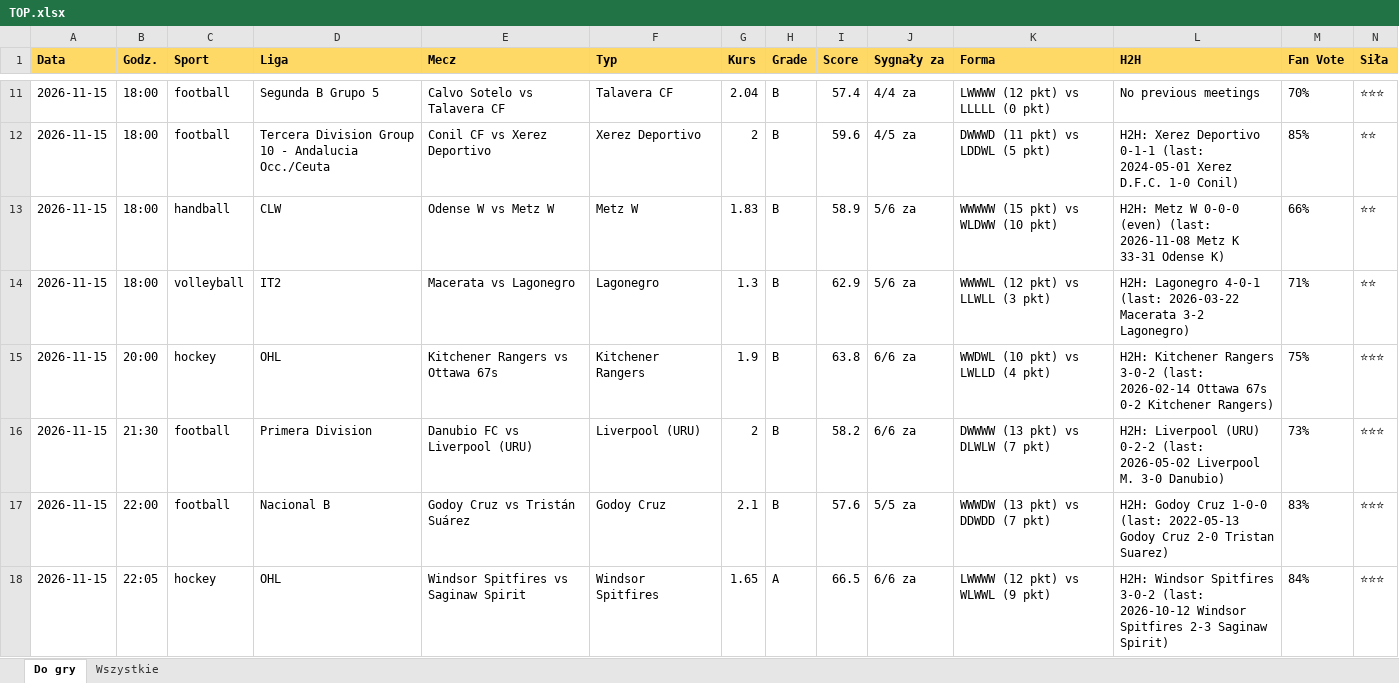
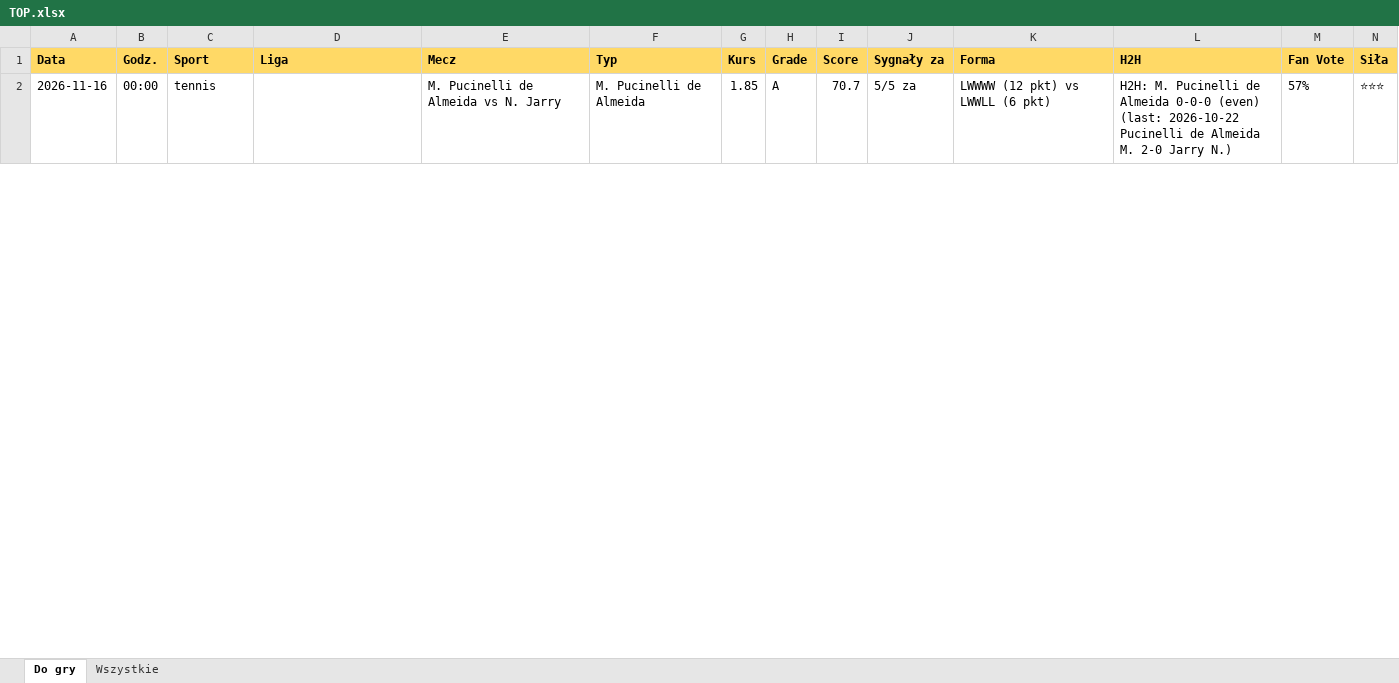
Before and after one commit to JKM872/zapasowy1903138-2, an Excel workbook: results/TOP.xlsx, sheet Do gry, drawn as a sheet; only a part is shown, gaps mark what is left out; values as stored, in another font and other column widths than the file's, no borders; removed rows and columns are numbered as before the commit, all else as after; rows hold the shown columns only; the diff covers the shown part only; the diff names each change by its address in the sheet, - before the commit and + after, or states it on an @@ line.

```diff
--- a/results/TOP.xlsx (sheet Do gry)
+++ b/results/TOP.xlsx (sheet Do gry)
-row 11: 2026-11-15 | 18:00 | football | Segunda B Grupo 5 | Calvo Sotelo vs Talavera CF | Talavera CF | 2.04 | B | 57.4 | 4/4 za | LWWWW (12 pkt) vs LLLLL (0 pkt) | No previous meetings | 70% | ⭐⭐⭐
-row 12: 2026-11-15 | 18:00 | football | Tercera Division Group 10 - Andalucia Occ./Ceuta | Conil CF vs Xerez Deportivo | Xerez Deportivo | 2 | B | 59.6 | 4/5 za | DWWWD (11 pkt) vs LDDWL (5 pkt) | H2H: Xerez Deportivo 0-1-1 (last: 2024-05-01 Xerez D.F.C. 1-0 Conil) | 85% | ⭐⭐
-row 13: 2026-11-15 | 18:00 | handball | CLW | Odense W vs Metz W | Metz W | 1.83 | B | 58.9 | 5/6 za | WWWWW (15 pkt) vs WLDWW (10 pkt) | H2H: Metz W 0-0-0 (even) (last: 2026-11-08 Metz K 33-31 Odense K) | 66% | ⭐⭐
-row 14: 2026-11-15 | 18:00 | volleyball | IT2 | Macerata vs Lagonegro | Lagonegro | 1.3 | B | 62.9 | 5/6 za | WWWWL (12 pkt) vs LLWLL (3 pkt) | H2H: Lagonegro 4-0-1 (last: 2026-03-22 Macerata 3-2 Lagonegro) | 71% | ⭐⭐
-row 15: 2026-11-15 | 20:00 | hockey | OHL | Kitchener Rangers vs Ottawa 67s | Kitchener Rangers | 1.9 | B | 63.8 | 6/6 za | WWDWL (10 pkt) vs LWLLD (4 pkt) | H2H: Kitchener Rangers 3-0-2 (last: 2026-02-14 Ottawa 67s 0-2 Kitchener Rangers) | 75% | ⭐⭐⭐
-row 16: 2026-11-15 | 21:30 | football | Primera Division | Danubio FC vs Liverpool (URU) | Liverpool (URU) | 2 | B | 58.2 | 6/6 za | DWWWW (13 pkt) vs DLWLW (7 pkt) | H2H: Liverpool (URU) 0-2-2 (last: 2026-05-02 Liverpool M. 3-0 Danubio) | 73% | ⭐⭐⭐
-row 17: 2026-11-15 | 22:00 | football | Nacional B | Godoy Cruz vs Tristán Suárez | Godoy Cruz | 2.1 | B | 57.6 | 5/5 za | WWWDW (13 pkt) vs DDWDD (7 pkt) | H2H: Godoy Cruz 1-0-0 (last: 2022-05-13 Godoy Cruz 2-0 Tristan Suarez) | 83% | ⭐⭐⭐
-row 18: 2026-11-15 | 22:05 | hockey | OHL | Windsor Spitfires vs Saginaw Spirit | Windsor Spitfires | 1.65 | A | 66.5 | 6/6 za | LWWWW (12 pkt) vs WLWWL (9 pkt) | H2H: Windsor Spitfires 3-0-2 (last: 2026-10-12 Windsor Spitfires 2-3 Saginaw Spirit) | 84% | ⭐⭐⭐
+row 2: 2026-11-16 | 00:00 | tennis |  | M. Pucinelli de Almeida vs N. Jarry | M. Pucinelli de Almeida | 1.85 | A | 70.7 | 5/5 za | LWWWW (12 pkt) vs LWWLL (6 pkt) | H2H: M. Pucinelli de Almeida 0-0-0 (even) (last: 2026-10-22 Pucinelli de Almeida M. 2-0 Jarry N.) | 57% | ⭐⭐⭐
```
Also changed, not shown: 1 added row and 9 removed rows elsewhere in this sheet, sheet Wszystkie, 6 other files.
